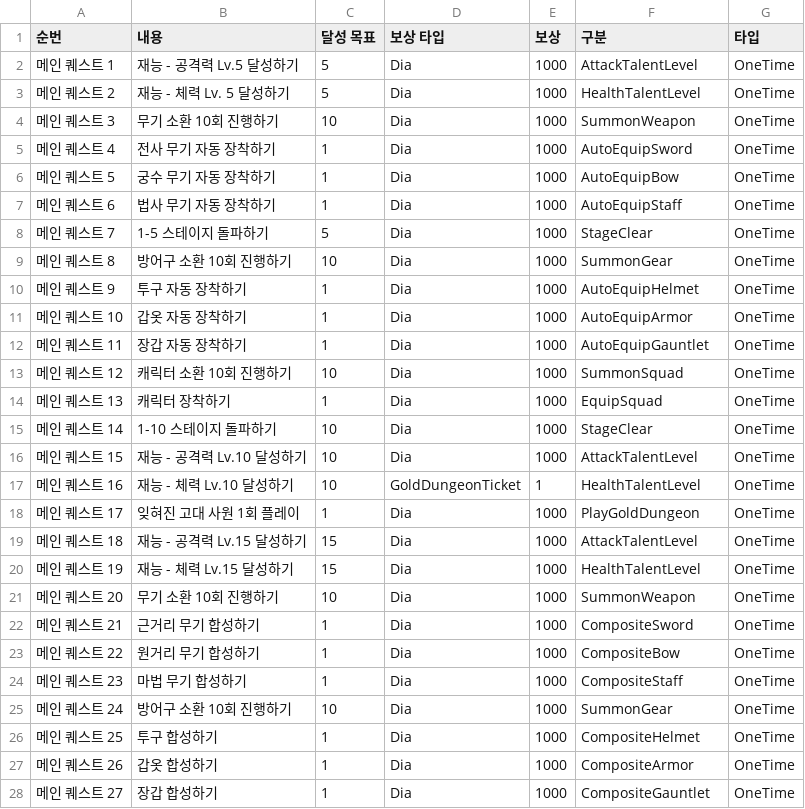
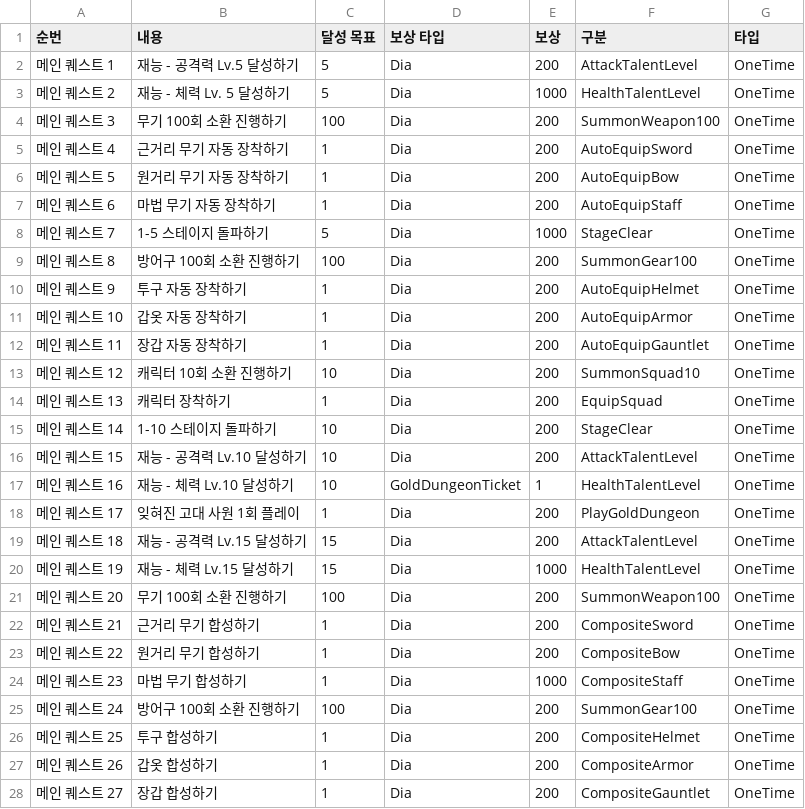
Before and after one commit to cutlake2000/ThreeKindomsSquadIdle, a CSV file: Assets/Resources/CSV/GuideQuest.csv, drawn as a sheet; only a part is shown; the diff covers the shown part only.

```diff
--- a/Assets/Resources/CSV/GuideQuest.csv
+++ b/Assets/Resources/CSV/GuideQuest.csv
@@ -1,28 +1,28 @@
 순번,내용,달성 목표,보상 타입,보상,구분,타입
-메인 퀘스트 1,재능 - 공격력 Lv.5 달성하기,5,Dia,1000,AttackTalentLevel,OneTime
+메인 퀘스트 1,재능 - 공격력 Lv.5 달성하기,5,Dia,200,AttackTalentLevel,OneTime
 메인 퀘스트 2,재능 - 체력 Lv. 5 달성하기,5,Dia,1000,HealthTalentLevel,OneTime
-메인 퀘스트 3,무기 소환 10회 진행하기,10,Dia,1000,SummonWeapon,OneTime
-메인 퀘스트 4,전사 무기 자동 장착하기,1,Dia,1000,AutoEquipSword,OneTime
-메인 퀘스트 5,궁수 무기 자동 장착하기,1,Dia,1000,AutoEquipBow,OneTime
-메인 퀘스트 6,법사 무기 자동 장착하기,1,Dia,1000,AutoEquipStaff,OneTime
+메인 퀘스트 3,무기 100회 소환 진행하기,100,Dia,200,SummonWeapon100,OneTime
+메인 퀘스트 4,근거리 무기 자동 장착하기,1,Dia,200,AutoEquipSword,OneTime
+메인 퀘스트 5,원거리 무기 자동 장착하기,1,Dia,200,AutoEquipBow,OneTime
+메인 퀘스트 6,마법 무기 자동 장착하기,1,Dia,200,AutoEquipStaff,OneTime
 메인 퀘스트 7,1-5 스테이지 돌파하기,5,Dia,1000,StageClear,OneTime
-메인 퀘스트 8,방어구 소환 10회 진행하기,10,Dia,1000,SummonGear,OneTime
-메인 퀘스트 9,투구 자동 장착하기,1,Dia,1000,AutoEquipHelmet,OneTime
-메인 퀘스트 10,갑옷 자동 장착하기,1,Dia,1000,AutoEquipArmor,OneTime
-메인 퀘스트 11,장갑 자동 장착하기,1,Dia,1000,AutoEquipGauntlet,OneTime
-메인 퀘스트 12,캐릭터 소환 10회 진행하기,10,Dia,1000,SummonSquad,OneTime
-메인 퀘스트 13,캐릭터 장착하기,1,Dia,1000,EquipSquad,OneTime
-메인 퀘스트 14,1-10 스테이지 돌파하기,10,Dia,1000,StageClear,OneTime
-메인 퀘스트 15,재능 - 공격력 Lv.10 달성하기,10,Dia,1000,AttackTalentLevel,OneTime
+메인 퀘스트 8,방어구 100회 소환 진행하기,100,Dia,200,SummonGear100,OneTime
+메인 퀘스트 9,투구 자동 장착하기,1,Dia,200,AutoEquipHelmet,OneTime
+메인 퀘스트 10,갑옷 자동 장착하기,1,Dia,200,AutoEquipArmor,OneTime
+메인 퀘스트 11,장갑 자동 장착하기,1,Dia,200,AutoEquipGauntlet,OneTime
+메인 퀘스트 12,캐릭터 10회 소환 진행하기,10,Dia,200,SummonSquad10,OneTime
+메인 퀘스트 13,캐릭터 장착하기,1,Dia,200,EquipSquad,OneTime
+메인 퀘스트 14,1-10 스테이지 돌파하기,10,Dia,200,StageClear,OneTime
+메인 퀘스트 15,재능 - 공격력 Lv.10 달성하기,10,Dia,200,AttackTalentLevel,OneTime
 메인 퀘스트 16,재능 - 체력 Lv.10 달성하기,10,GoldDungeonTicket,1,HealthTalentLevel,OneTime
-메인 퀘스트 17,잊혀진 고대 사원 1회 플레이,1,Dia,1000,PlayGoldDungeon,OneTime
-메인 퀘스트 18,재능 - 공격력 Lv.15 달성하기,15,Dia,1000,AttackTalentLevel,OneTime
+메인 퀘스트 17,잊혀진 고대 사원 1회 플레이,1,Dia,200,PlayGoldDungeon,OneTime
+메인 퀘스트 18,재능 - 공격력 Lv.15 달성하기,15,Dia,200,AttackTalentLevel,OneTime
 메인 퀘스트 19,재능 - 체력 Lv.15 달성하기,15,Dia,1000,HealthTalentLevel,OneTime
-메인 퀘스트 20,무기 소환 10회 진행하기,10,Dia,1000,SummonWeapon,OneTime
-메인 퀘스트 21,근거리 무기 합성하기,1,Dia,1000,CompositeSword,OneTime
-메인 퀘스트 22,원거리 무기 합성하기,1,Dia,1000,CompositeBow,OneTime
+메인 퀘스트 20,무기 100회 소환 진행하기,100,Dia,200,SummonWeapon100,OneTime
+메인 퀘스트 21,근거리 무기 합성하기,1,Dia,200,CompositeSword,OneTime
+메인 퀘스트 22,원거리 무기 합성하기,1,Dia,200,CompositeBow,OneTime
 메인 퀘스트 23,마법 무기 합성하기,1,Dia,1000,CompositeStaff,OneTime
-메인 퀘스트 24,방어구 소환 10회 진행하기,10,Dia,1000,SummonGear,OneTime
-메인 퀘스트 25,투구 합성하기,1,Dia,1000,CompositeHelmet,OneTime
-메인 퀘스트 26,갑옷 합성하기,1,Dia,1000,CompositeArmor,OneTime
-메인 퀘스트 27,장갑 합성하기,1,Dia,1000,CompositeGauntlet,OneTime
+메인 퀘스트 24,방어구 100회 소환 진행하기,100,Dia,200,SummonGear100,OneTime
+메인 퀘스트 25,투구 합성하기,1,Dia,200,CompositeHelmet,OneTime
+메인 퀘스트 26,갑옷 합성하기,1,Dia,200,CompositeArmor,OneTime
+메인 퀘스트 27,장갑 합성하기,1,Dia,200,CompositeGauntlet,OneTime
```
Also changed, not shown: 31 edited cells elsewhere in this file, 31 other files.
